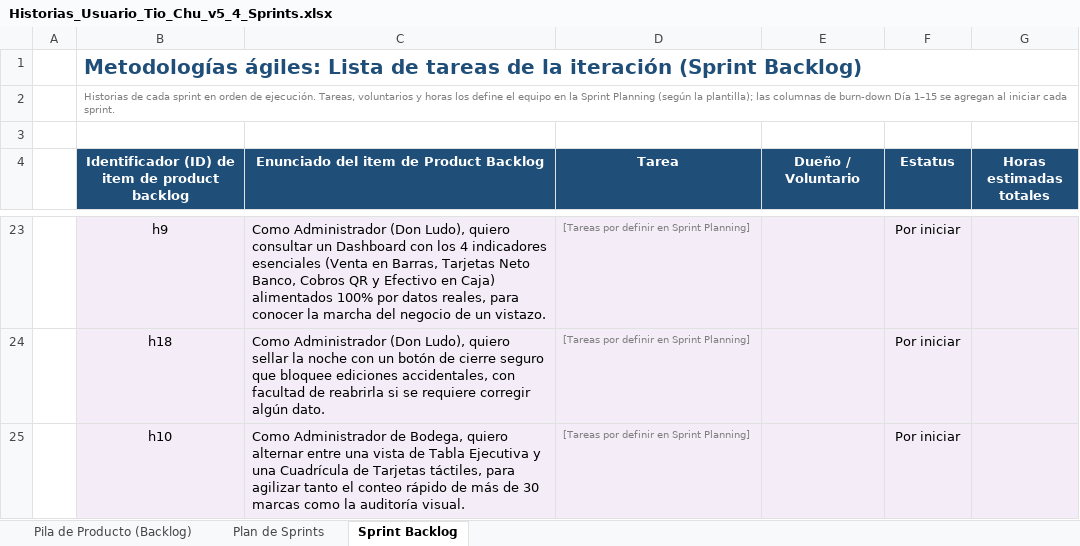
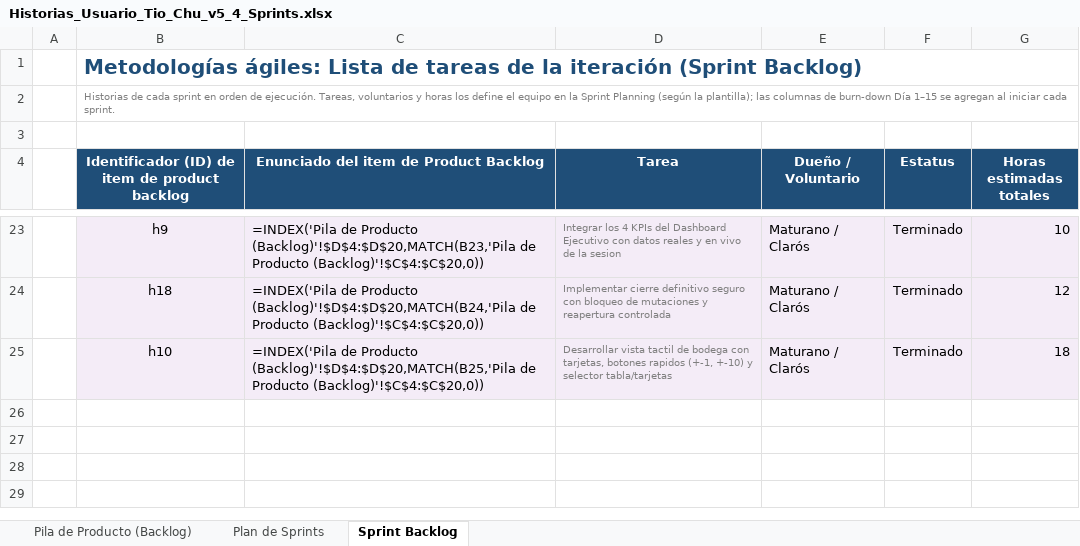
Before and after one commit to FelixMaturano/Discoteca-Tio-Chu, an Excel workbook: docs/Historias_Usuario_Tio_Chu_v5_4_Sprints.xlsx, sheet Sprint Backlog, drawn as a sheet; only a part is shown, gaps mark what is left out; values as stored, in another font and other column widths than the file's, no borders; formulas without a stored value are shown as written; charts and pictures not drawn; the diff covers the shown part only; the diff names each change by its address in the sheet, - before the commit and + after, or states it on an @@ line.

```diff
--- a/docs/Historias_Usuario_Tio_Chu_v5_4_Sprints.xlsx (sheet Sprint Backlog)
+++ b/docs/Historias_Usuario_Tio_Chu_v5_4_Sprints.xlsx (sheet Sprint Backlog)
-C23: Como Administrador (Don Ludo), quiero consultar un Dashboard con los 4 indicadores esenciales (Venta en Barras, Tarjetas Neto Banco, Cobros QR y Efectivo en Caja) alimentados 100% por datos reales, para conocer la marcha del negocio de un vistazo.
+C23: =INDEX('Pila de Producto (Backlog)'!$D$4:$D$20,MATCH(B23,'Pila de Producto (Backlog)'!$C$4:$C$20,0))
-D23 (Tarea): [Tareas por definir en Sprint Planning]
+D23 (Tarea): Integrar los 4 KPIs del Dashboard Ejecutivo con datos reales y en vivo de la sesion
-E23:E25 (Dueño / Voluntario): (empty)
+E23:E25 (Dueño / Voluntario): Maturano / Clarós
-F23:F25 (Estatus): Por iniciar
+F23:F25 (Estatus): Terminado
-G23 (Horas estimadas totales): (empty)
+G23 (Horas estimadas totales): 10
-C24: Como Administrador (Don Ludo), quiero sellar la noche con un botón de cierre seguro que bloquee ediciones accidentales, con facultad de reabrirla si se requiere corregir algún dato.
+C24: =INDEX('Pila de Producto (Backlog)'!$D$4:$D$20,MATCH(B24,'Pila de Producto (Backlog)'!$C$4:$C$20,0))
-D24 (Tarea): [Tareas por definir en Sprint Planning]
+D24 (Tarea): Implementar cierre definitivo seguro con bloqueo de mutaciones y reapertura controlada
-G24 (Horas estimadas totales): (empty)
+G24 (Horas estimadas totales): 12
-C25: Como Administrador de Bodega, quiero alternar entre una vista de Tabla Ejecutiva y una Cuadrícula de Tarjetas táctiles, para agilizar tanto el conteo rápido de más de 30 marcas como la auditoría visual.
+C25: =INDEX('Pila de Producto (Backlog)'!$D$4:$D$20,MATCH(B25,'Pila de Producto (Backlog)'!$C$4:$C$20,0))
-D25 (Tarea): [Tareas por definir en Sprint Planning]
+D25 (Tarea): Desarrollar vista tactil de bodega con tarjetas, botones rapidos (+-1, +-10) y selector tabla/tarjetas
-G25 (Horas estimadas totales): (empty)
+G25 (Horas estimadas totales): 18
```
Also changed, not shown: 50 edited cells elsewhere in this sheet, sheet Plan de Sprints, sheet Pila de Producto (Backlog), charts or pictures, 30 other files.
